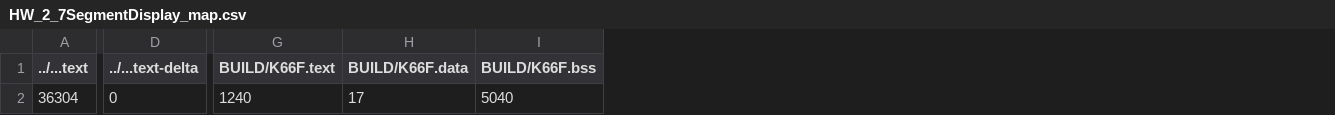
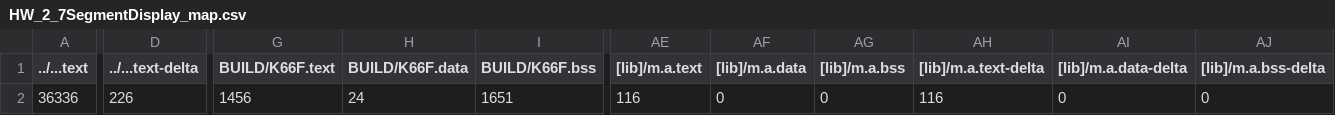
Before and after one commit to GakuSenDeSu/HW_2, a CSV file: HW_2_7SegmentDisplay/BUILD/K66F/GCC_ARM/HW_2_7SegmentDisplay_map.csv, drawn as a sheet; only a part is shown, gaps mark what is left out; the diff covers the shown part only; the diff names each change by its address in the sheet, - before the commit and + after, or states it on an @@ line.

```diff
--- a/HW_2_7SegmentDisplay/BUILD/K66F/GCC_ARM/HW_2_7SegmentDisplay_map.csv
+++ b/HW_2_7SegmentDisplay/BUILD/K66F/GCC_ARM/HW_2_7SegmentDisplay_map.csv
+column AE ([lib]/m.a.text), row 2: 116
+column AF ([lib]/m.a.data), row 2: 0
+column AG ([lib]/m.a.bss), row 2: 0
+column AH ([lib]/m.a.text-delta), row 2: 116
+column AI ([lib]/m.a.data-delta), row 2: 0
+column AJ ([lib]/m.a.bss-delta), row 2: 0
-A2 (../...text): 36304
+A2 (../...text): 36336
-D2 (../...text-delta): 0
+D2 (../...text-delta): 226
-G2 (BUILD/K66F.text): 1240
+G2 (BUILD/K66F.text): 1456
-H2 (BUILD/K66F.data): 17
+H2 (BUILD/K66F.data): 24
-I2 (BUILD/K66F.bss): 5040
+I2 (BUILD/K66F.bss): 1651
```
Also changed, not shown: 11 edited cells elsewhere in this file, 9 other files.
